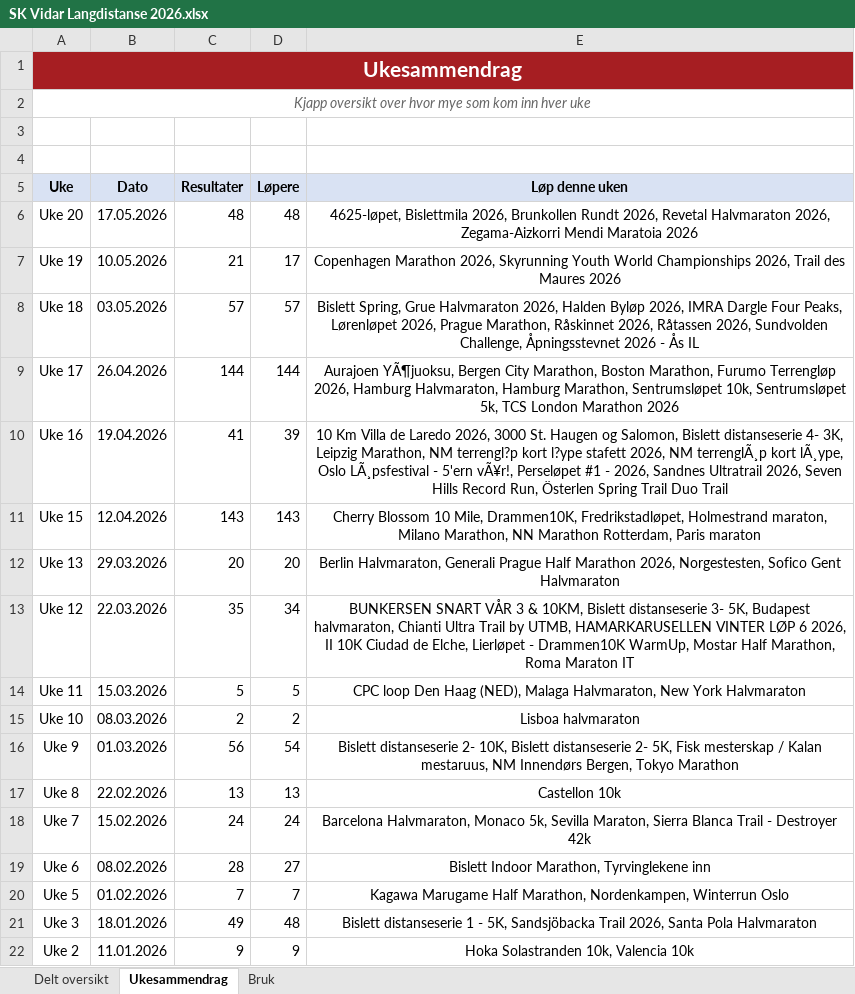
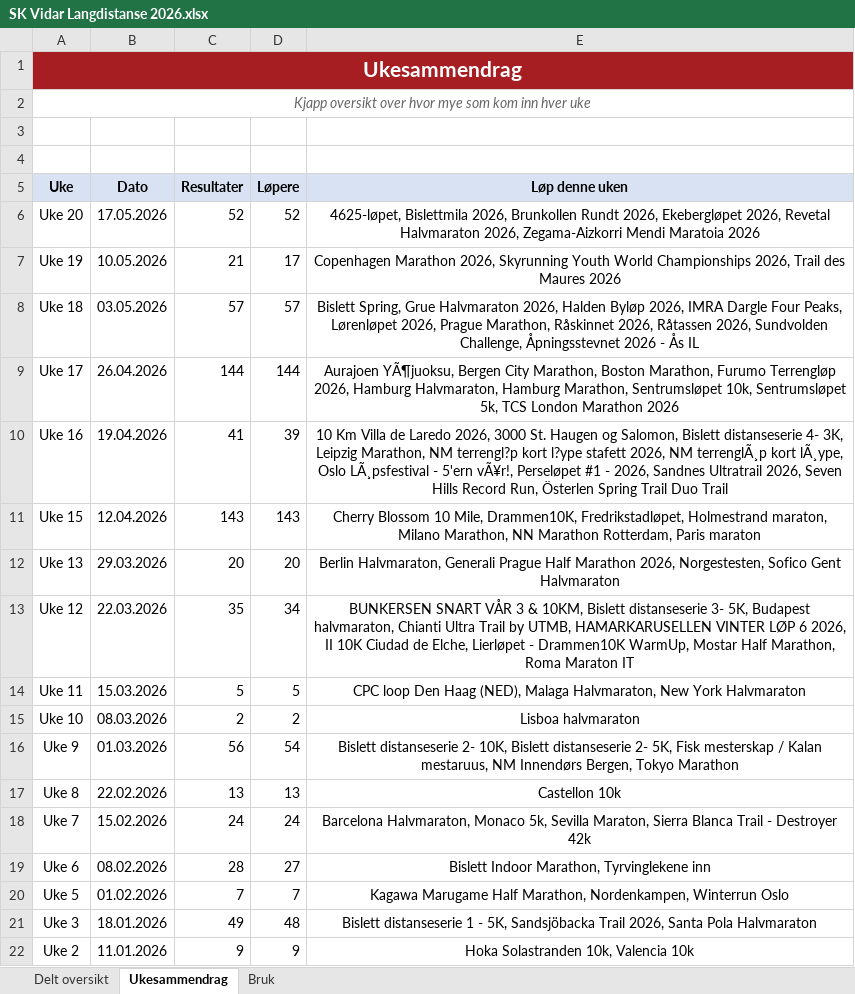
Before and after one commit to gustavByte/sk-vidar-2026-resultater, an Excel workbook: data/delt_oversikt/SK Vidar Langdistanse 2026.xlsx, sheet Ukesammendrag, drawn as a sheet; values as stored, in another font and other column widths than the file's, no borders; table styles not drawn; the diff names each change by its address in the sheet, - before the commit and + after, or states it on an @@ line.

Commit message:
Add Ekeberglopet results

```diff
--- a/data/delt_oversikt/SK Vidar Langdistanse 2026.xlsx (sheet Ukesammendrag)
+++ b/data/delt_oversikt/SK Vidar Langdistanse 2026.xlsx (sheet Ukesammendrag)
-C6 (Resultater): 48
+C6 (Resultater): 52
-D6 (Løpere): 48
+D6 (Løpere): 52
-E6 (Løp denne uken): …Rundt 2026, Revetal Halvmaraton…
+E6 (Løp denne uken): …Rundt 2026, Ekebergløpet 2026, Revetal Halvmaraton…
```
Also changed, not shown: sheet Delt oversikt, 1 other file.
